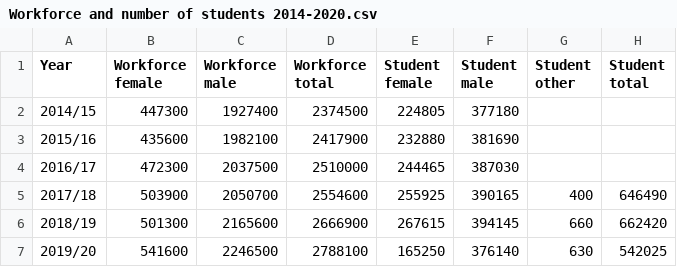
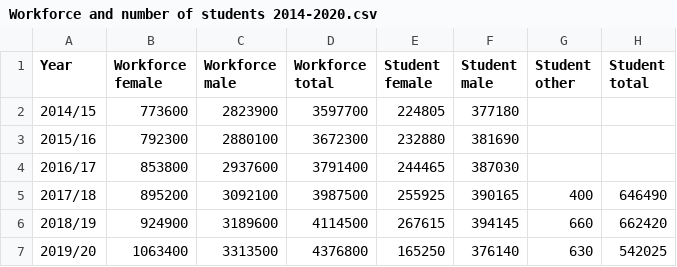
Before and after one commit to MiffySiu/employer_project_the_data_demystifiers, a CSV file: Workforce and number of students 2014-2020.csv, drawn as a sheet; only a part is shown; the diff names each change by its address in the sheet, - before the commit and + after, or states it on an @@ line.

```diff
--- a/Workforce and number of students 2014-2020.csv
+++ b/Workforce and number of students 2014-2020.csv
-B2 (Workforce female): 447300
+B2 (Workforce female): 773600
-C2 (Workforce male): 1927400
+C2 (Workforce male): 2823900
-D2 (Workforce total): 2374500
+D2 (Workforce total): 3597700
-B3 (Workforce female): 435600
+B3 (Workforce female): 792300
-C3 (Workforce male): 1982100
+C3 (Workforce male): 2880100
-D3 (Workforce total): 2417900
+D3 (Workforce total): 3672300
-B4 (Workforce female): 472300
+B4 (Workforce female): 853800
-C4 (Workforce male): 2037500
+C4 (Workforce male): 2937600
-D4 (Workforce total): 2510000
+D4 (Workforce total): 3791400
-B5 (Workforce female): 503900
+B5 (Workforce female): 895200
-C5 (Workforce male): 2050700
+C5 (Workforce male): 3092100
-D5 (Workforce total): 2554600
+D5 (Workforce total): 3987500
-B6 (Workforce female): 501300
+B6 (Workforce female): 924900
-C6 (Workforce male): 2165600
+C6 (Workforce male): 3189600
-D6 (Workforce total): 2666900
+D6 (Workforce total): 4114500
-B7 (Workforce female): 541600
+B7 (Workforce female): 1063400
-C7 (Workforce male): 2246500
+C7 (Workforce male): 3313500
-D7 (Workforce total): 2788100
+D7 (Workforce total): 4376800
```
Also changed, not shown: 1 other file.
